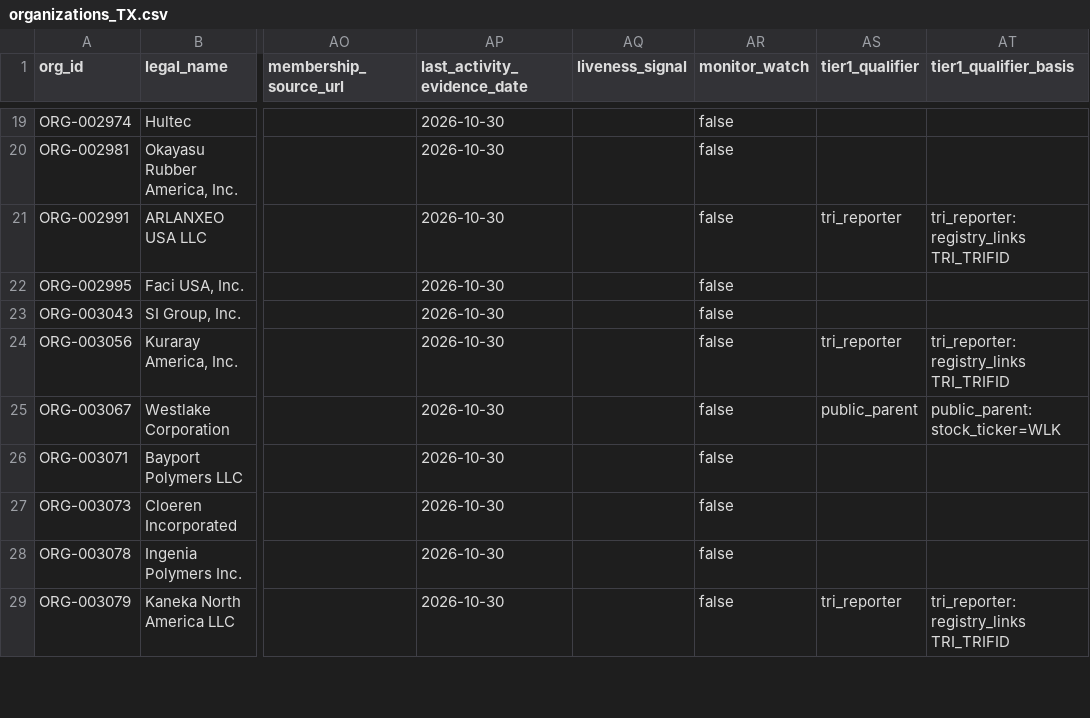
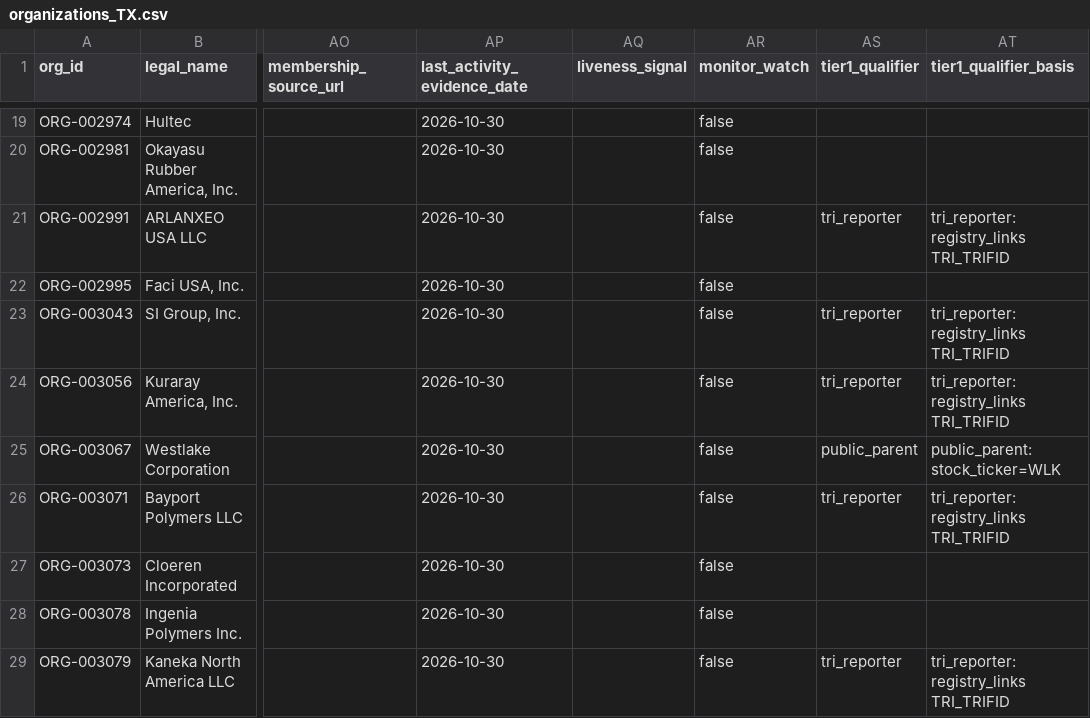
Before and after one commit to polymerindustrycluster/polymer-atlas, a CSV file: data/organizations_TX.csv, drawn as a sheet; only a part is shown, gaps mark what is left out; the diff covers the shown part only; the diff names each change by its address in the sheet, - before the commit and + after, or states it on an @@ line.

Commit message:
Pass 20 body 3 of 5: SC wave 1 + candidate-queue head (Q01/Q02) + national TRI packets 001-006 — 96 orgs, 177 sites, 385 registry links; Cornerstone re-scope, NPX One succession, Durez watch seed

```diff
--- a/data/organizations_TX.csv
+++ b/data/organizations_TX.csv
-AS23 (tier1_qualifier): (empty)
+AS23 (tier1_qualifier): tri_reporter
-AT23 (tier1_qualifier_basis): (empty)
+AT23 (tier1_qualifier_basis): tri_reporter: registry_links TRI_TRIFID
-AS26 (tier1_qualifier): (empty)
+AS26 (tier1_qualifier): tri_reporter
-AT26 (tier1_qualifier_basis): (empty)
+AT26 (tier1_qualifier_basis): tri_reporter: registry_links TRI_TRIFID
```
Also changed, not shown: 3 added rows and 26 edited cells elsewhere in this file, data/organizations_PA.csv, data/organizations_US.csv, 36 other files.
